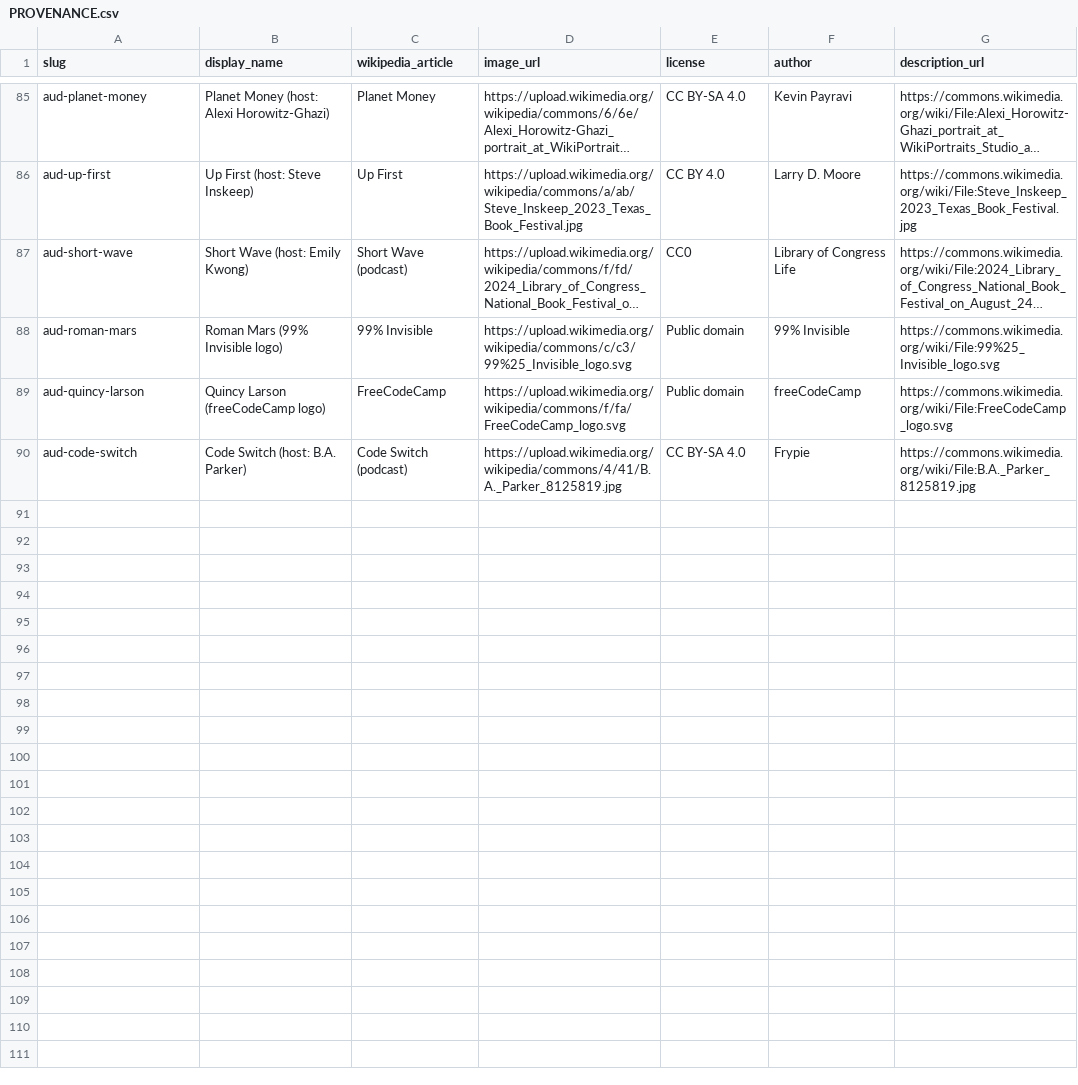
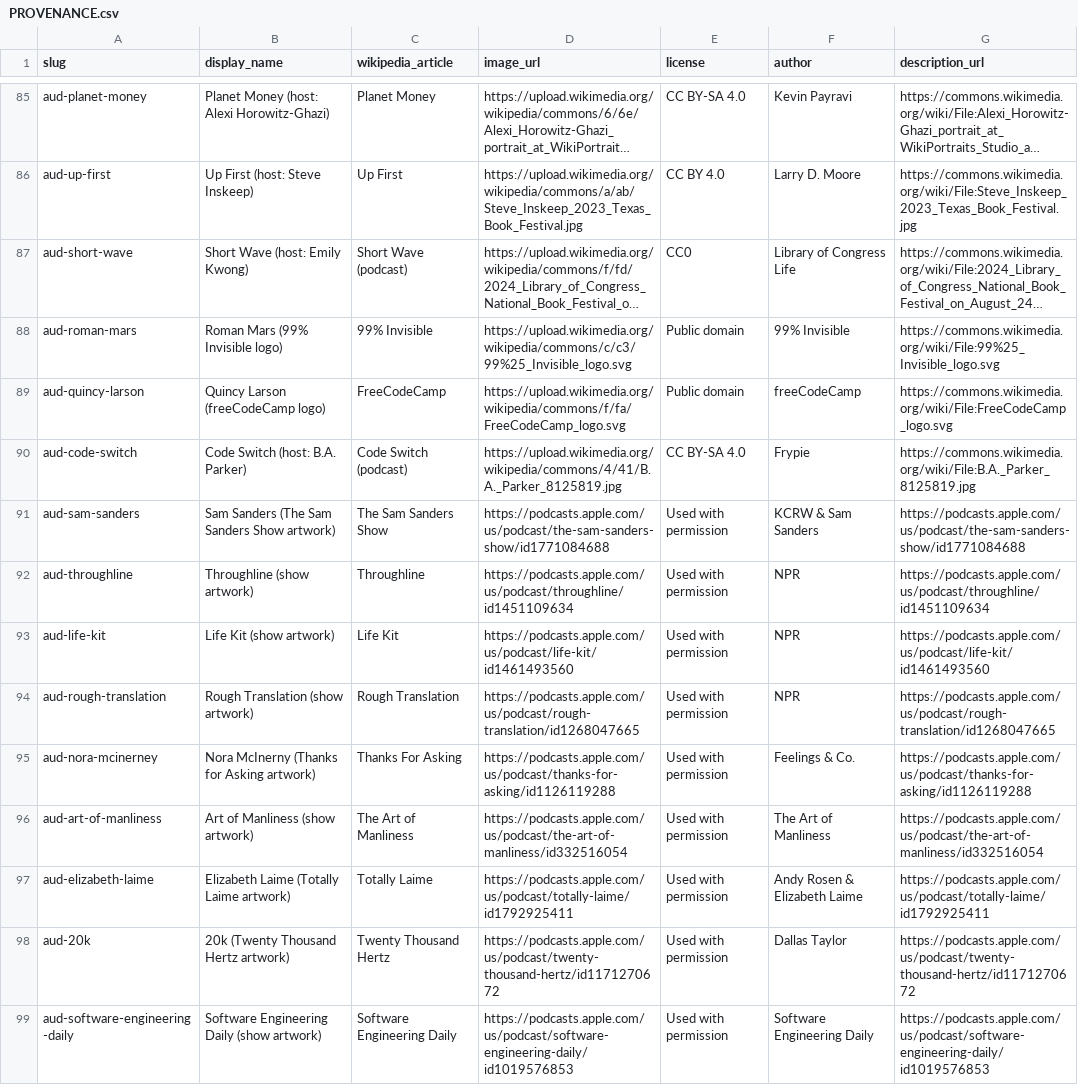
Before and after one commit to sfaiagency/sfaiagency.github.io, a CSV file: example-reports/avatars/PROVENANCE.csv, drawn as a sheet; only a part is shown, gaps mark what is left out; long unchanged cells end in ….

```diff
--- a/example-reports/avatars/PROVENANCE.csv
+++ b/example-reports/avatars/PROVENANCE.csv
@@ -94 +94,10 @@ aud-quincy-larson,Quincy Larson (freeCodeCamp logo),FreeCodeCamp,https://upload.
 aud-code-switch,Code Switch (host: B.A. Parker),Code Switch (podcast),https://upload.wikimedia.org/wikipedia/commons/4/41/B.A._Parker_8125819.jpg,CC BY-SA 4.0,Frypie,https://commons.wikimedia.org/wiki/File:B.A._Parker_8125819.jpg
+aud-sam-sanders,Sam Sanders (The Sam Sanders Show artwork),The Sam Sanders Show,https://podcasts.apple.com/us/podcast/the-sam-sanders-show/id1771084688,Used with permission,KCRW & Sam Sanders,https://podcasts.apple.com/us/podcast/the-sam-sanders-show/id1771084688
+aud-throughline,Throughline (show artwork),Throughline,https://podcasts.apple.com/us/podcast/throughline/id1451109634,Used with permission,NPR,https://podcasts.apple.com/us/podcast/throughline/id1451109634
+aud-life-kit,Life Kit (show artwork),Life Kit,https://podcasts.apple.com/us/podcast/life-kit/id1461493560,Used with permission,NPR,https://podcasts.apple.com/us/podcast/life-kit/id1461493560
+aud-rough-translation,Rough Translation (show artwork),Rough Translation,https://podcasts.apple.com/us/podcast/rough-translation/id1268047665,Used with permission,NPR,https://podcasts.apple.com/us/podcast/rough-translation/id1268047665
+aud-nora-mcinerney,Nora McInerny (Thanks for Asking artwork),Thanks For Asking,https://podcasts.apple.com/us/podcast/thanks-for-asking/id1126119288,Used with permission,Feelings & Co.,https://podcasts.apple.com/us/podcast/thanks-for-asking/id1126119288
+aud-art-of-manliness,Art of Manliness (show artwork),The Art of Manliness,https://podcasts.apple.com/us/podcast/the-art-of-manliness/id332516054,Used with permission,The Art of Manliness,https://podcasts.apple.com/us/podcast/the-art-of-manliness/id332516054
+aud-elizabeth-laime,Elizabeth Laime (Totally Laime artwork),Totally Laime,https://podcasts.apple.com/us/podcast/totally-laime/id1792925411,Used with permission,Andy Rosen & Elizabeth Laime,https://podcasts.apple.com/us/podcast/totally-laime/id1792925411
+aud-20k,20k (Twenty Thousand Hertz artwork),Twenty Thousand Hertz,https://podcasts.apple.com/us/podcast/twenty-thousand-hertz/id1171270672,Used with permission,Dallas Taylor,https://podcasts.apple.com/us/podcast/twenty-thousand-hertz/id1171270672
+aud-software-engineering-daily,Software Engineering Daily (show artwork),Software Engineering Daily,https://podcasts.apple.com/us/podcast/software-engineering-daily/id1019576853,Used with permission,Software Engineering Daily,https://podcasts.apple.com/us/podcast/software-engineering-daily/id1019576853
```
Also changed, not shown: 14 other files.
